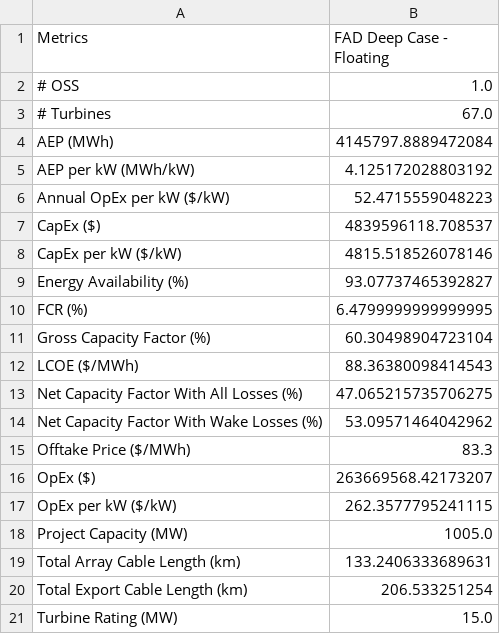
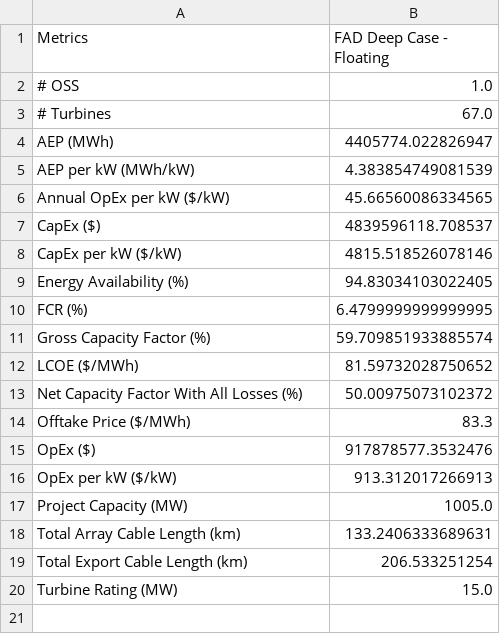
Before and after one commit to NREL/WAVES, a CSV file: examples/average_report_df.csv, drawn as a sheet.

```diff
--- a/examples/average_report_df.csv
+++ b/examples/average_report_df.csv
@@ -3,16 +3,15 @@ Metrics,FAD Deep Case - Floating
 # Turbines,67.0
-AEP (MWh),4145797.8889472084
-AEP per kW (MWh/kW),4.125172028803192
-Annual OpEx per kW ($/kW),52.4715559048223
+AEP (MWh),4405774.022826947
+AEP per kW (MWh/kW),4.383854749081539
+Annual OpEx per kW ($/kW),45.66560086334565
 CapEx ($),4839596118.708537
 CapEx per kW ($/kW),4815.518526078146
-Energy Availability (%),93.07737465392827
+Energy Availability (%),94.83034103022405
 FCR (%),6.4799999999999995
-Gross Capacity Factor (%),60.30498904723104
-LCOE ($/MWh),88.36380098414543
-Net Capacity Factor With All Losses (%),47.065215735706275
-Net Capacity Factor With Wake Losses (%),53.09571464042962
+Gross Capacity Factor (%),59.709851933885574
+LCOE ($/MWh),81.59732028750652
+Net Capacity Factor With All Losses (%),50.00975073102372
 Offtake Price ($/MWh),83.3
-OpEx ($),263669568.42173207
-OpEx per kW ($/kW),262.3577795241115
+OpEx ($),917878577.3532476
+OpEx per kW ($/kW),913.312017266913
 Project Capacity (MW),1005.0
```
Also changed, not shown: examples/average_delay_summary.csv, examples/average_equipment_costs.csv, 20 other files.
